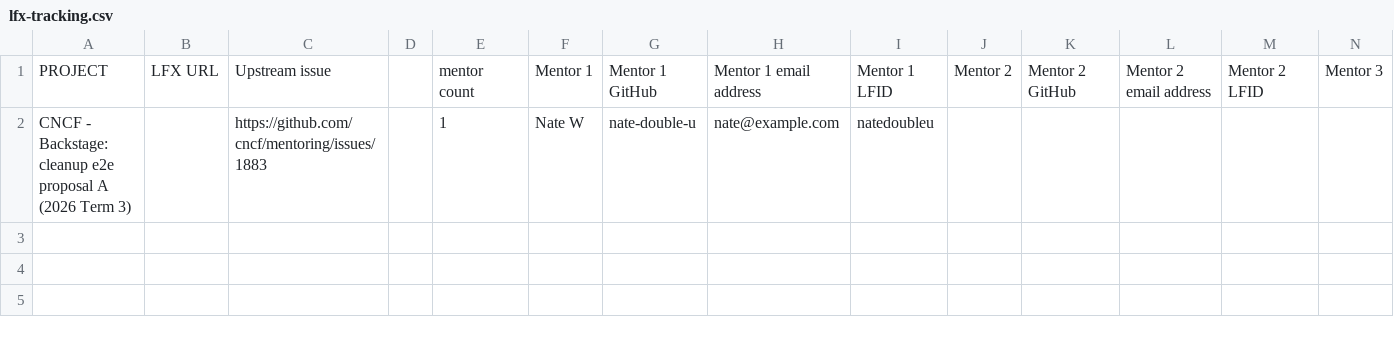
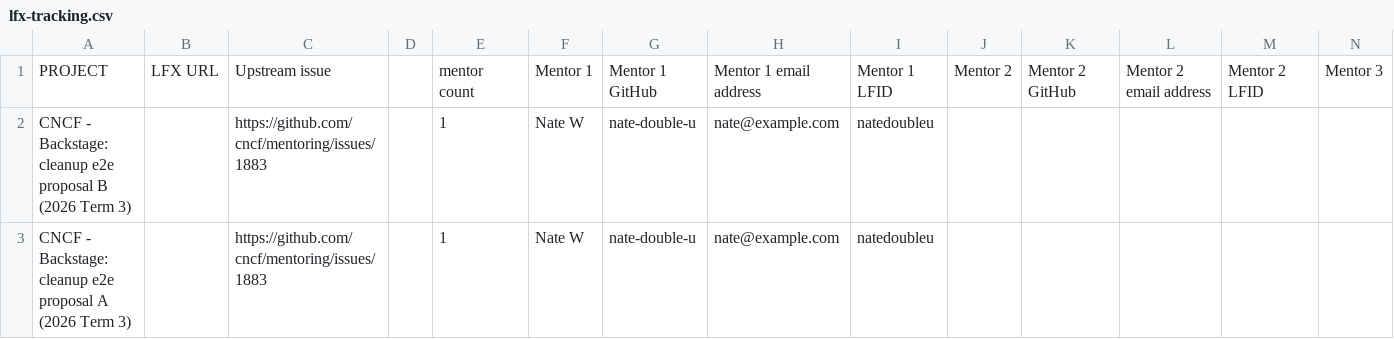
Before and after one commit to nate-double-u/cncf-mentoring, a CSV file: programs/lfx-mentorship/2026/03-Sep-Nov/lfx-tracking.csv, drawn as a sheet; only a part is shown; rows hold the shown columns only; the diff names each change by its address in the sheet, - before the commit and + after, or states it on an @@ line.

```diff
--- a/programs/lfx-mentorship/2026/03-Sep-Nov/lfx-tracking.csv
+++ b/programs/lfx-mentorship/2026/03-Sep-Nov/lfx-tracking.csv
+row 2: CNCF - Backstage: cleanup e2e proposal B (2026 Term 3) |  | https://github.com/cncf/mentoring/issues/1883 |  | 1 | Nate W | nate-double-u | nate@example.com | natedoubleu
```
Also changed, not shown: 2 other files.
